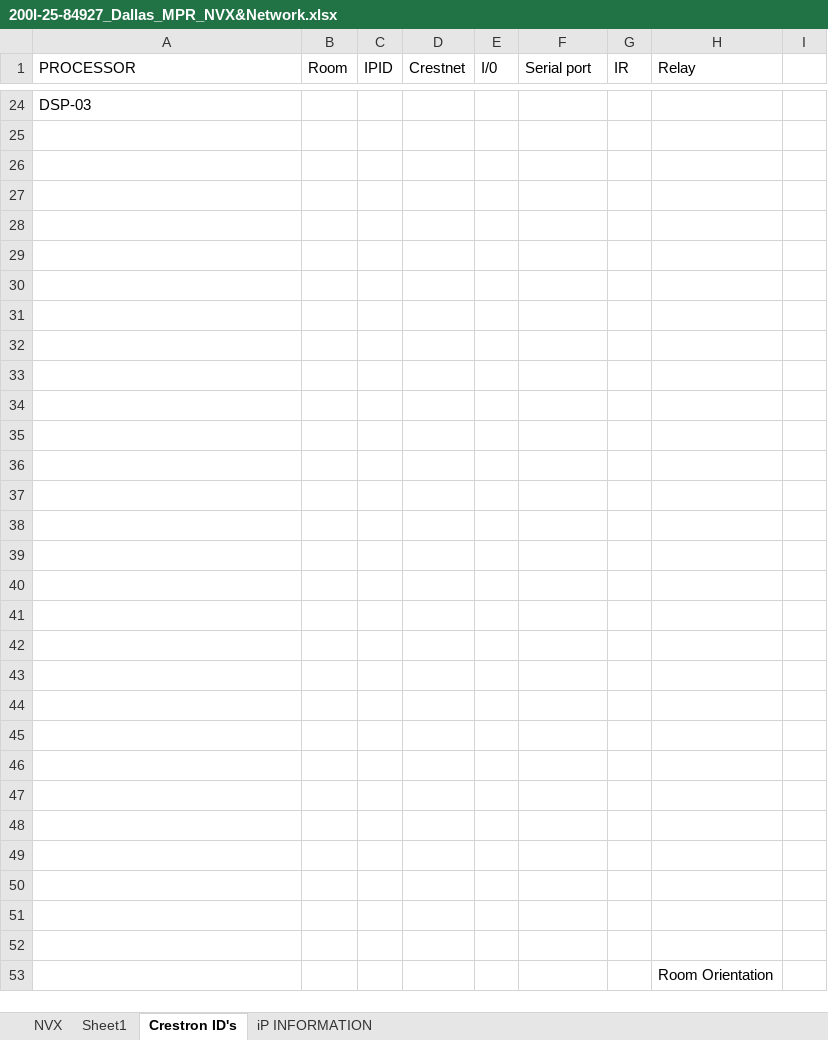
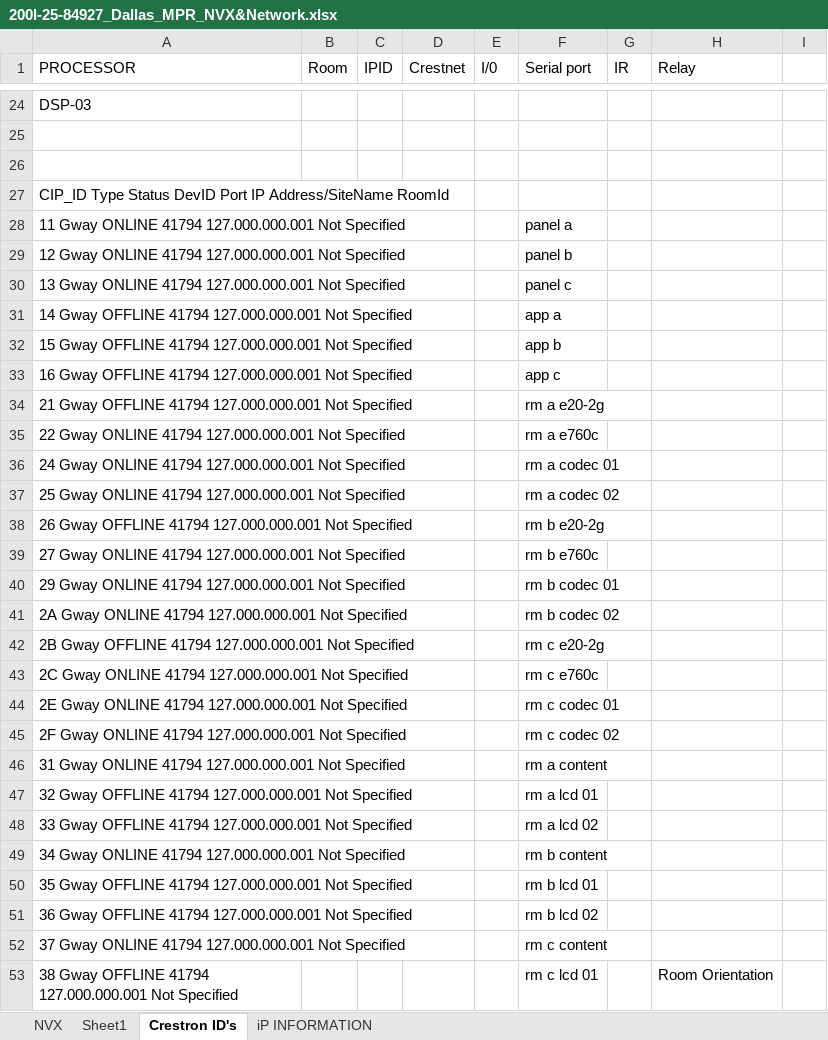
Before and after one commit to zimmermanjosh/bainmpr, an Excel workbook: Documentation/200I-25-84927_Dallas_MPR_NVX&Network.xlsx, sheet Crestron ID's, drawn as a sheet; only a part is shown, gaps mark what is left out; values as stored, in another font and other column widths than the file's, no cell formats; removed rows and columns are numbered as before the commit, all else as after; the diff covers the shown part only; the diff names each change by its address in the sheet, - before the commit and + after, or states it on an @@ line.

Commit message:
fixed: inital configs
updated: Simpl+ Name_Changeable Module

check and test wall logic

```diff
--- a/Documentation/200I-25-84927_Dallas_MPR_NVX&Network.xlsx (sheet Crestron ID's)
+++ b/Documentation/200I-25-84927_Dallas_MPR_NVX&Network.xlsx (sheet Crestron ID's)
-A27 (PROCESSOR): (empty)
+A27 (PROCESSOR): CIP_ID Type Status DevID Port IP Address/SiteName RoomId
-row 28: (empty)
+row 28: 11 Gway ONLINE 41794 127.000.000.001 Not Specified |  |  |  |  | panel a
-row 29: (empty)
+row 29: 12 Gway ONLINE 41794 127.000.000.001 Not Specified |  |  |  |  | panel b
-row 30: (empty)
+row 30: 13 Gway ONLINE 41794 127.000.000.001 Not Specified |  |  |  |  | panel c
-row 31: (empty)
+row 31: 14 Gway OFFLINE 41794 127.000.000.001 Not Specified |  |  |  |  | app a
-row 32: (empty)
+row 32: 15 Gway OFFLINE 41794 127.000.000.001 Not Specified |  |  |  |  | app b
-row 33: (empty)
+row 33: 16 Gway OFFLINE 41794 127.000.000.001 Not Specified |  |  |  |  | app c
-row 34: (empty)
+row 34: 21 Gway OFFLINE 41794 127.000.000.001 Not Specified |  |  |  |  | rm a e20-2g
-row 35: (empty)
+row 35: 22 Gway ONLINE 41794 127.000.000.001 Not Specified |  |  |  |  | rm a e760c
-row 36: (empty)
+row 36: 24 Gway ONLINE 41794 127.000.000.001 Not Specified |  |  |  |  | rm a codec 01
-row 37: (empty)
+row 37: 25 Gway ONLINE 41794 127.000.000.001 Not Specified |  |  |  |  | rm a codec 02
-row 38: (empty)
+row 38: 26 Gway OFFLINE 41794 127.000.000.001 Not Specified |  |  |  |  | rm b e20-2g
-row 39: (empty)
+row 39: 27 Gway ONLINE 41794 127.000.000.001 Not Specified |  |  |  |  | rm b e760c
-row 40: (empty)
+row 40: 29 Gway ONLINE 41794 127.000.000.001 Not Specified |  |  |  |  | rm b codec 01
-row 41: (empty)
+row 41: 2A Gway ONLINE 41794 127.000.000.001 Not Specified |  |  |  |  | rm b codec 02
-row 42: (empty)
+row 42: 2B Gway OFFLINE 41794 127.000.000.001 Not Specified |  |  |  |  | rm c e20-2g
-row 43: (empty)
+row 43: 2C Gway ONLINE 41794 127.000.000.001 Not Specified |  |  |  |  | rm c e760c
-row 44: (empty)
+row 44: 2E Gway ONLINE 41794 127.000.000.001 Not Specified |  |  |  |  | rm c codec 01
-row 45: (empty)
+row 45: 2F Gway ONLINE 41794 127.000.000.001 Not Specified |  |  |  |  | rm c codec 02
-row 46: (empty)
+row 46: 31 Gway ONLINE 41794 127.000.000.001 Not Specified |  |  |  |  | rm a content
-row 47: (empty)
+row 47: 32 Gway OFFLINE 41794 127.000.000.001 Not Specified |  |  |  |  | rm a lcd 01
-row 48: (empty)
+row 48: 33 Gway OFFLINE 41794 127.000.000.001 Not Specified |  |  |  |  | rm a lcd 02
-row 49: (empty)
+row 49: 34 Gway ONLINE 41794 127.000.000.001 Not Specified |  |  |  |  | rm b content
-row 50: (empty)
+row 50: 35 Gway OFFLINE 41794 127.000.000.001 Not Specified |  |  |  |  | rm b lcd 01
-row 51: (empty)
+row 51: 36 Gway OFFLINE 41794 127.000.000.001 Not Specified |  |  |  |  | rm b lcd 02
-row 52: (empty)
+row 52: 37 Gway ONLINE 41794 127.000.000.001 Not Specified |  |  |  |  | rm c content
-row 53:  |  |  |  |  |  |  | Room Orientation
+row 53: 38 Gway OFFLINE 41794 127.000.000.001 Not Specified |  |  |  |  | rm c lcd 01 |  | Room Orientation
```
Also changed, not shown: 8 added rows, 4 removed rows and 9 edited cells elsewhere in this sheet, cell formats, 20 other files.
